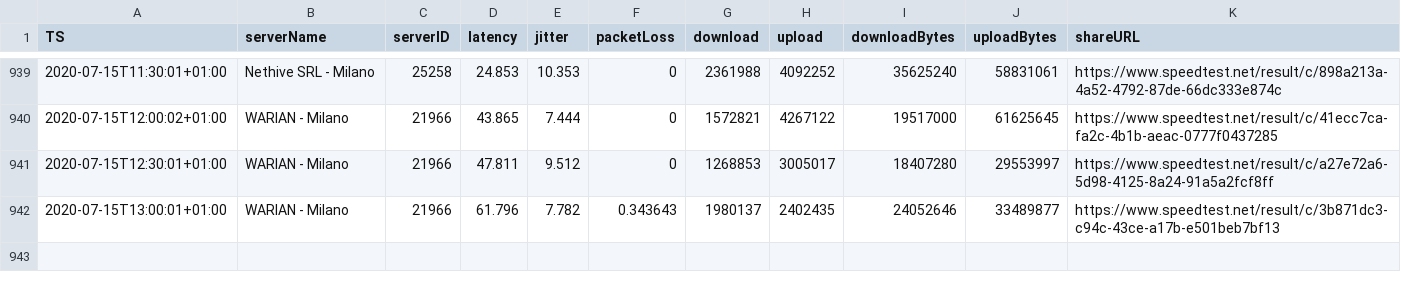
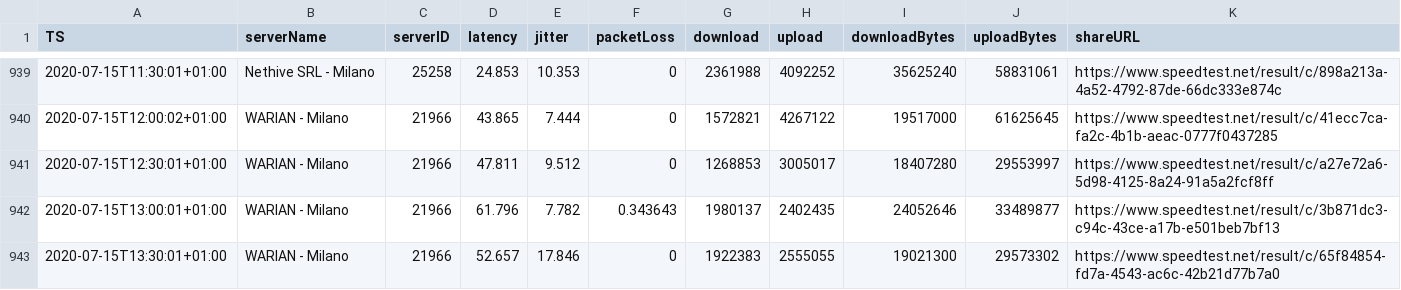
Before and after one commit to mauriziopapini/datalog, a CSV file: speedData.csv, drawn as a sheet; only a part is shown, gaps mark what is left out.

Commit message:
upd

```diff
--- a/speedData.csv
+++ b/speedData.csv
@@ -942 +942,2 @@
 "2020-07-15T13:00:01+01:00","WARIAN - Milano","21966","61.796","7.782","0.343643","1980137","2402435","24052646","33489877","https://www.speedtest.net/result/c/3b871dc3-c94c-43ce-a17b-e501beb7bf13"
+"2020-07-15T13:30:01+01:00","WARIAN - Milano","21966","52.657","17.846","0","1922383","2555055","19021300","29573302","https://www.speedtest.net/result/c/65f84854-fd7a-4543-ac6c-42b21d77b7a0"
```
